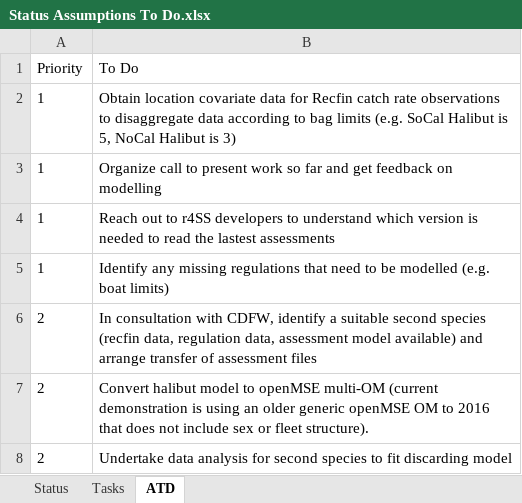
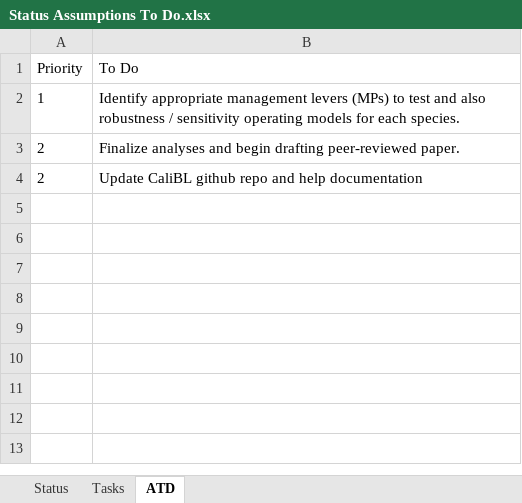
Before and after one commit to Blue-Matter/CaliBL, an Excel workbook: docs/Project_Info/Status Assumptions To Do.xlsx, sheet ATD, drawn as a sheet; values as stored, in another font and other column widths than the file's, no borders; removed rows and columns are numbered as before the commit, all else as after; the diff names each change by its address in the sheet, - before the commit and + after, or states it on an @@ line.

```diff
--- a/docs/Project_Info/Status Assumptions To Do.xlsx (sheet ATD)
+++ b/docs/Project_Info/Status Assumptions To Do.xlsx (sheet ATD)
-row 2: 1 | Obtain location covariate data for Recfin catch rate observations to disaggregate data according to bag limits (e.g. SoCal Halibut is 5, NoCal Halibut is 3)
-row 3: 1 | Organize call to present work so far and get feedback on modelling
-row 4: 1 | Reach out to r4SS developers to understand which version is needed to read the lastest assessments
-B2 (To Do): Identify any missing regulations that need to be modelled (e.g. boat limits)
+B2 (To Do): Identify appropriate management levers (MPs) to test and also robustness / sensitivity operating models for each species.
-B3 (To Do): In consultation with CDFW, identify a suitable second species (recfin data, regulation data, assessment model available) and arrange transfer of assessment files
+B3 (To Do): Finalize analyses and begin drafting peer-reviewed paper.
-row 7: 2 | Convert halibut model to openMSE multi-OM (current demonstration is using an older generic openMSE OM to 2016 that does not include sex or fleet structure).
-B4 (To Do): Undertake data analysis for second species to fit discarding model
+B4 (To Do): Update CaliBL github repo and help documentation
```
Also changed, not shown: sheet Status, sheet Tasks, 28 other files.
